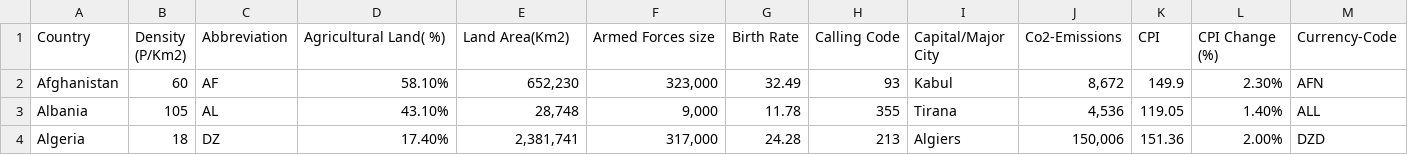
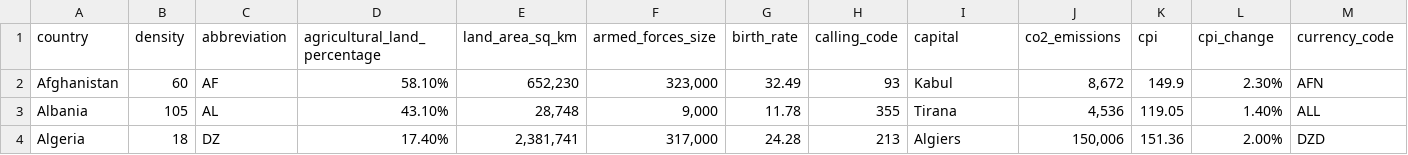
Before and after one commit to zaleslaw/KotlinDataAnalyticsWorkshop, a CSV file: src/main/resources/world-data-2023.csv, drawn as a sheet; only a part is shown; removed rows and columns are numbered as before the commit, all else as after; rows hold the shown columns only; ↵ is a line break in a cell; the diff names each change by its address in the sheet, - before the commit and + after, or states it on an @@ line.

```diff
--- a/src/main/resources/world-data-2023.csv
+++ b/src/main/resources/world-data-2023.csv
-row 1: Country | Density ↵ (P/Km2) | Abbreviation | Agricultural Land( %) | Land Area(Km2) | Armed Forces size | Birth Rate | Calling Code | Capital/Major City | Co2-Emissions | CPI | CPI Change (%) | Currency-Code
+row 1: country | density | abbreviation | agricultural_land_percentage | land_area_sq_km | armed_forces_size | birth_rate | calling_code | capital | co2_emissions | cpi | cpi_change | currency_code
```
Also changed, not shown: 1 other file.
